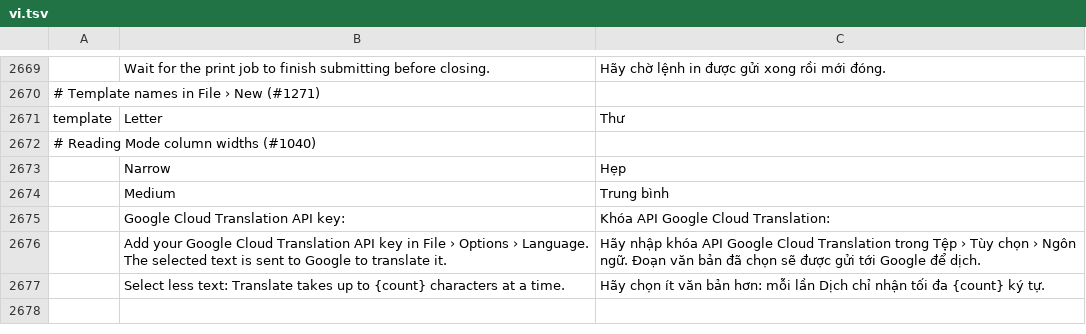
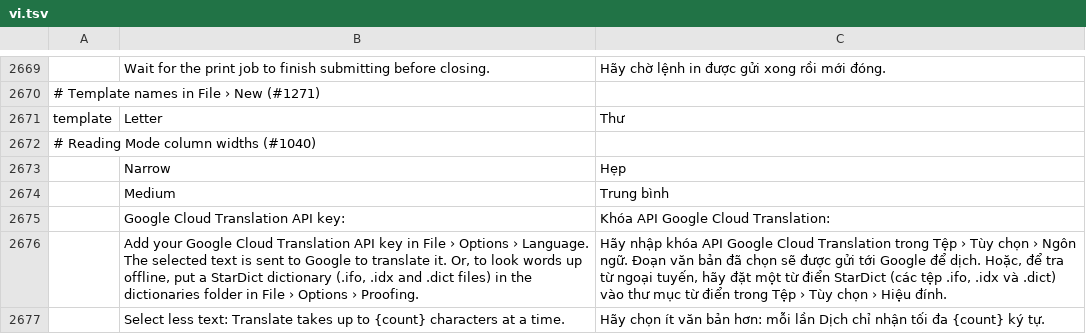
Before and after one commit to LACNEX/wordcraft, a TSV file: crates/ui-egui/src/i18n/vi.tsv, drawn as a sheet; only a part is shown, gaps mark what is left out.

```diff
--- a/crates/ui-egui/src/i18n/vi.tsv
+++ b/crates/ui-egui/src/i18n/vi.tsv
@@ -2675,3 +2675,3 @@ template	Letter	Thư
 	Google Cloud Translation API key:	Khóa API Google Cloud Translation:
-	Add your Google Cloud Translation API key in File › Options › Language. The selected text is sent to Google to translate it.	Hãy nhập khóa API Google Cloud Translation trong Tệp › Tùy chọn › Ngôn ngữ. Đoạn văn bản đã chọn sẽ được gửi tới Google để dịch.
+	Add your Google Cloud Translation API key in File › Options › Language. The selected text is sent to Google to translate it. Or, to look words up offline, put a StarDict dictionary (.ifo, .idx and .dict files) in the dictionaries folder in File › Options › Proofing.	Hãy nhập khóa API Google Cloud Translation trong Tệp › Tùy chọn › Ngôn ngữ. Đoạn văn bản đã chọn sẽ được gửi tới Google để dịch. Hoặc, để tra từ ngoại tuyến, hãy đặt một từ điển StarDict (các tệp .ifo, .idx và .dict) vào thư mục từ điển trong Tệp › Tùy chọn › Hiệu đính.
 	Select less text: Translate takes up to {count} characters at a time.	Hãy chọn ít văn bản hơn: mỗi lần Dịch chỉ nhận tối đa {count} ký tự.
```
Also changed, not shown: crates/ui-egui/src/i18n/bg.tsv, crates/ui-egui/src/i18n/ja.tsv, 26 other files.
